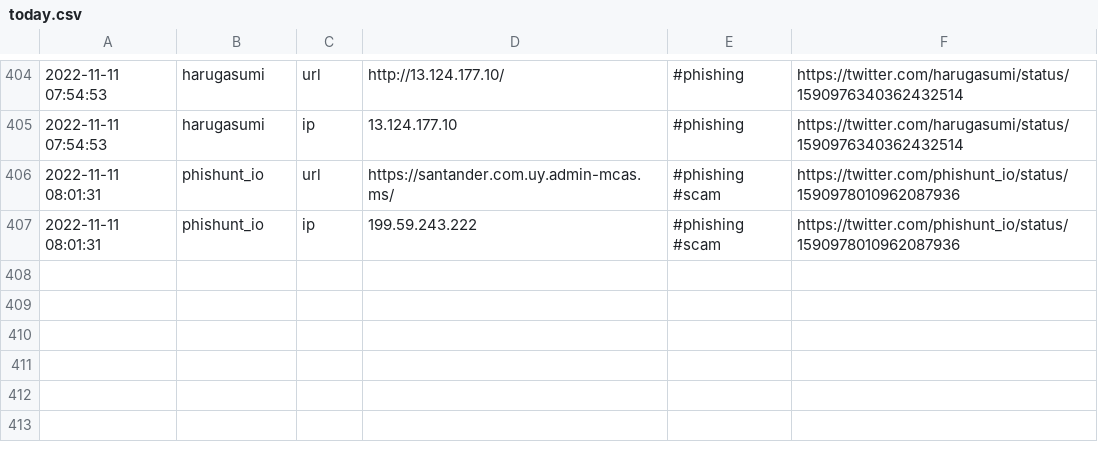
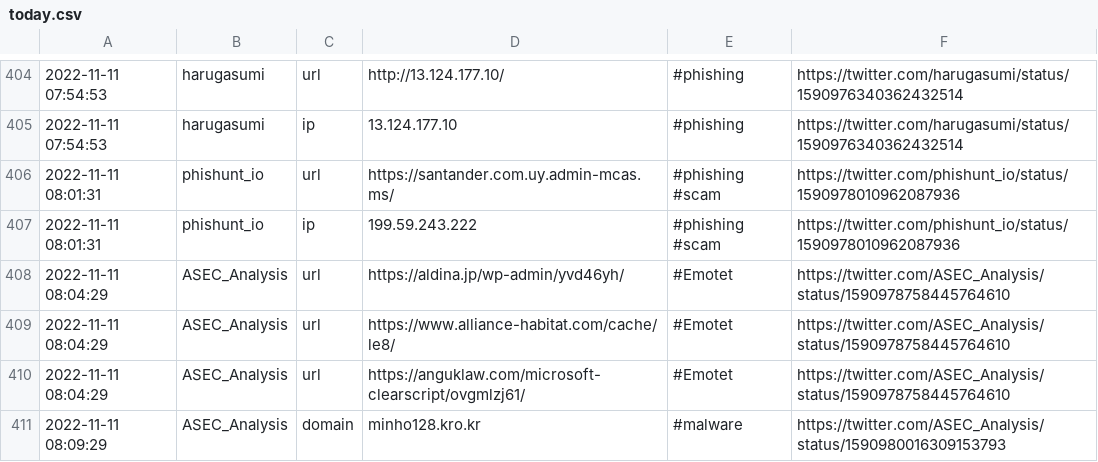
Before and after one commit to Croat79/TweetFeed, a CSV file: today.csv, drawn as a sheet; only a part is shown, gaps mark what is left out; the diff names each change by its address in the sheet, - before the commit and + after, or states it on an @@ line.

```diff
--- a/today.csv
+++ b/today.csv
+row 408: 2022-11-11 08:04:29 | ASEC_Analysis | url | https://aldina.jp/wp-admin/yvd46yh/ | #Emotet | https://twitter.com/ASEC_Analysis/status/1590978758445764610
+row 409: 2022-11-11 08:04:29 | ASEC_Analysis | url | https://www.alliance-habitat.com/cache/le8/ | #Emotet | https://twitter.com/ASEC_Analysis/status/1590978758445764610
+row 410: 2022-11-11 08:04:29 | ASEC_Analysis | url | https://anguklaw.com/microsoft-clearscript/ovgmlzj61/ | #Emotet | https://twitter.com/ASEC_Analysis/status/1590978758445764610
+row 411: 2022-11-11 08:09:29 | ASEC_Analysis | domain | minho128.kro.kr | #malware | https://twitter.com/ASEC_Analysis/status/1590980016309153793
```
Also changed, not shown: Nov_2022/20221111.csv, week.csv, 2 other files.
